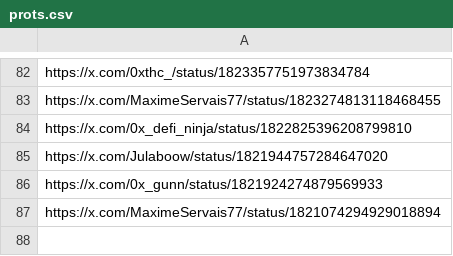
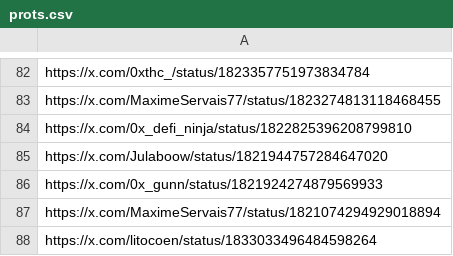
Before and after one commit to AngleProtocol/testers, a CSV file: tweetos/prots.csv, drawn as a sheet; only a part is shown, gaps mark what is left out; the diff names each change by its address in the sheet, - before the commit and + after, or states it on an @@ line.

Commit message:
Update prots.csv

```diff
--- a/tweetos/prots.csv
+++ b/tweetos/prots.csv
+row 88: https://x.com/litocoen/status/1833033496484598264
```
